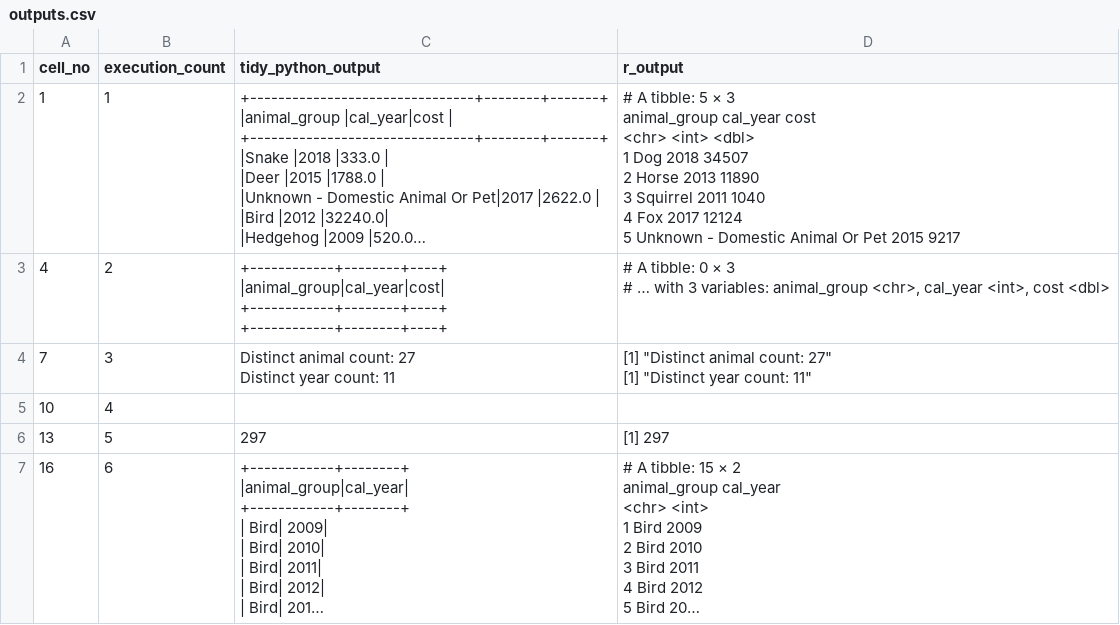
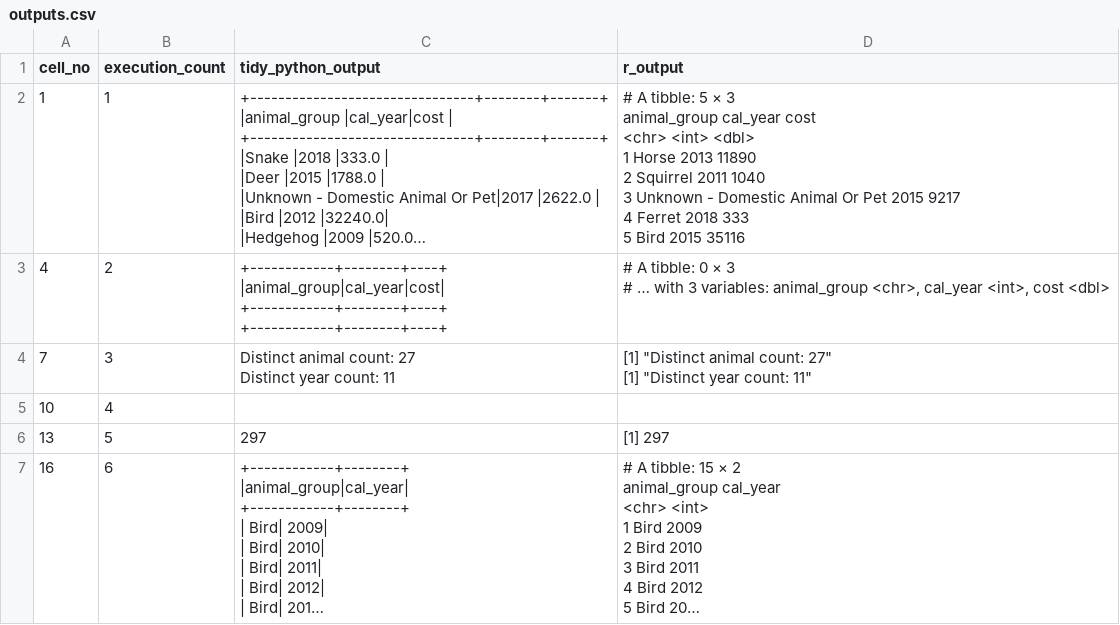
Before and after one commit to best-practice-and-impact/ons-spark, a CSV file: ons-spark/raw-notebooks/cross_joins/outputs.csv, drawn as a sheet; only a part is shown; long unchanged cells end in …; ↵ is a line break in a cell; the diff covers the shown part only; the diff names each change by its address in the sheet, - before the commit and + after, or states it on an @@ line.

Commit message:
Fix typos in cross joins; changed LaTeX example.

```diff
--- a/ons-spark/raw-notebooks/cross_joins/outputs.csv
+++ b/ons-spark/raw-notebooks/cross_joins/outputs.csv
-D2 (r_output): …<dbl> ↵ 1 Dog 2018 34507 ↵ 2 Horse 2013 11890 ↵ 3 Squirrel 2011 1040 ↵ 4 Fox 2017 12124 ↵ 5 Unknown - Domestic Animal Or Pet 2015 9217
+D2 (r_output): …<dbl> ↵ 1 Horse 2013 11890 ↵ 2 Squirrel 2011 1040 ↵ 3 Unknown - Domestic Animal Or Pet 2015 9217 ↵ 4 Ferret 2018 333 ↵ 5 Bird 2015 35116
```
Also changed, not shown: 1 edited cell elsewhere in this file, 2 other files.
